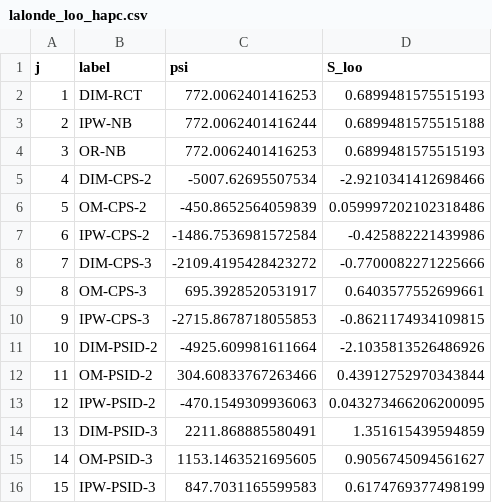
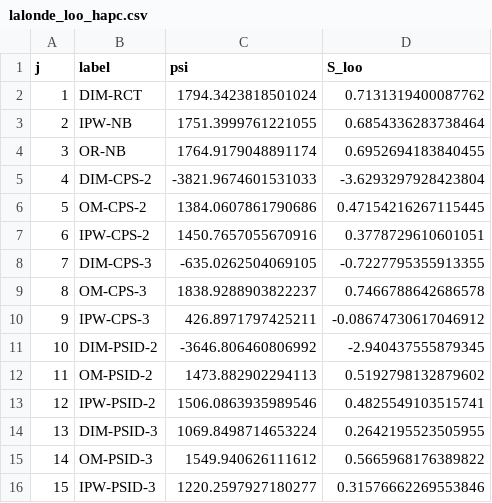
Before and after one commit to meixide/shrident, a CSV file: data/lalonde_loo_hapc.csv, drawn as a sheet.

```diff
--- a/data/lalonde_loo_hapc.csv
+++ b/data/lalonde_loo_hapc.csv
@@ -1,16 +1,16 @@
 j,label,psi,S_loo
-1,DIM-RCT,772.0062401416253,0.6899481575515193
-2,IPW-NB,772.0062401416244,0.6899481575515188
-3,OR-NB,772.0062401416253,0.6899481575515193
-4,DIM-CPS-2,-5007.62695507534,-2.9210341412698466
-5,OM-CPS-2,-450.8652564059839,0.059997202102318486
-6,IPW-CPS-2,-1486.7536981572584,-0.425882221439986
-7,DIM-CPS-3,-2109.4195428423272,-0.7700082271225666
-8,OM-CPS-3,695.3928520531917,0.6403577552699661
-9,IPW-CPS-3,-2715.8678718055853,-0.8621174934109815
-10,DIM-PSID-2,-4925.609981611664,-2.1035813526486926
-11,OM-PSID-2,304.60833767263466,0.43912752970343844
-12,IPW-PSID-2,-470.1549309936063,0.043273466206200095
-13,DIM-PSID-3,2211.868885580491,1.351615439594859
-14,OM-PSID-3,1153.1463521695605,0.9056745094561627
-15,IPW-PSID-3,847.7031165599583,0.6174769377498199
+1,DIM-RCT,1794.3423818501024,0.7131319400087762
+2,IPW-NB,1751.3999761221055,0.6854336283738464
+3,OR-NB,1764.9179048891174,0.6952694183840455
+4,DIM-CPS-2,-3821.9674601531033,-3.6293297928423804
+5,OM-CPS-2,1384.0607861790686,0.47154216267115445
+6,IPW-CPS-2,1450.7657055670916,0.3778729610601051
+7,DIM-CPS-3,-635.0262504069105,-0.7227795355913355
+8,OM-CPS-3,1838.9288903822237,0.7466788642686578
+9,IPW-CPS-3,426.8971797425211,-0.08674730617046912
+10,DIM-PSID-2,-3646.806460806992,-2.940437555879345
+11,OM-PSID-2,1473.882902294113,0.5192798132879602
+12,IPW-PSID-2,1506.0863935989546,0.4825549103515741
+13,DIM-PSID-3,1069.8498714653224,0.2642195523505955
+14,OM-PSID-3,1549.940626111612,0.5665968176389822
+15,IPW-PSID-3,1220.2597927180277,0.31576662269553846
```
Also changed, not shown: data/lalonde_eb_hapc.csv, data/lalonde_functionals_hapc.csv, 25 other files.
